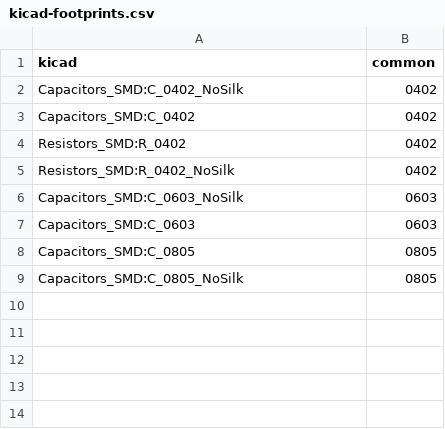
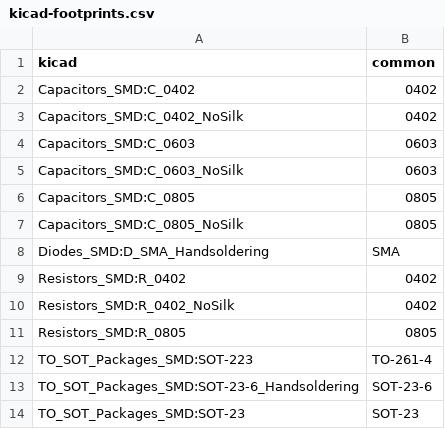
Before and after one commit to bitraf/bitraf-hydroponics, a CSV file: board_1.0/py/kicad-footprints.csv, drawn as a sheet.

```diff
--- a/board_1.0/py/kicad-footprints.csv
+++ b/board_1.0/py/kicad-footprints.csv
@@ -1,9 +1,14 @@
 kicad,common
+Capacitors_SMD:C_0402,0402
 Capacitors_SMD:C_0402_NoSilk,0402
-Capacitors_SMD:C_0402,0402
+Capacitors_SMD:C_0603,0603
+Capacitors_SMD:C_0603_NoSilk,0603
+Capacitors_SMD:C_0805,0805
+Capacitors_SMD:C_0805_NoSilk,0805
+Diodes_SMD:D_SMA_Handsoldering,SMA
 Resistors_SMD:R_0402,0402
 Resistors_SMD:R_0402_NoSilk,0402
-Capacitors_SMD:C_0603_NoSilk,0603
-Capacitors_SMD:C_0603,0603
-Capacitors_SMD:C_0805,0805
-Capacitors_SMD:C_0805_NoSilk,0805
+Resistors_SMD:R_0805,0805
+TO_SOT_Packages_SMD:SOT-223,TO-261-4
+TO_SOT_Packages_SMD:SOT-23-6_Handsoldering,SOT-23-6
+TO_SOT_Packages_SMD:SOT-23,SOT-23
```
Also changed, not shown: 25 other files.
